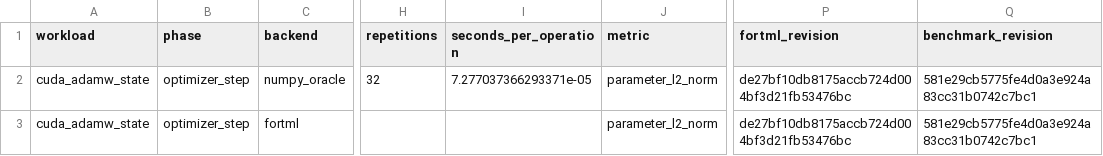
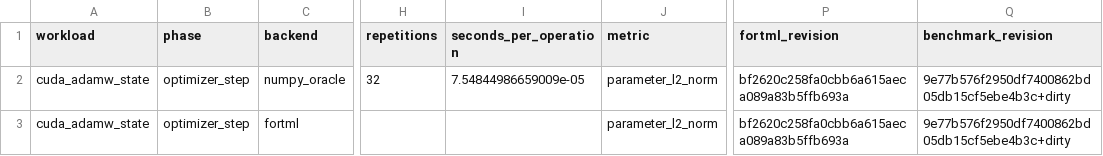
Before and after one commit to lazy-fortran/fortml-bench, a CSV file: results/cuda_adamw.csv, drawn as a sheet; only a part is shown, gaps mark what is left out; the diff names each change by its address in the sheet, - before the commit and + after, or states it on an @@ line.

```diff
--- a/results/cuda_adamw.csv
+++ b/results/cuda_adamw.csv
-I2 (seconds_per_operation): 7.277037366293371e-05
+I2 (seconds_per_operation): 7.54844986659009e-05
-P2:P3 (fortml_revision): de27bf10db8175accb724d004bf3d21fb53476bc
+P2:P3 (fortml_revision): bf2620c258fa0cbb6a615aeca089a83b5ffb693a
-Q2:Q3 (benchmark_revision): 581e29cb5775fe4d0a3e924a83cc31b0742c7bc1
+Q2:Q3 (benchmark_revision): 9e77b576f2950df7400862bd05db15cf5ebe4b3c+dirty
```
Also changed, not shown: results/ridge.csv, results/xgboost_workloads.csv, 1 other file.
